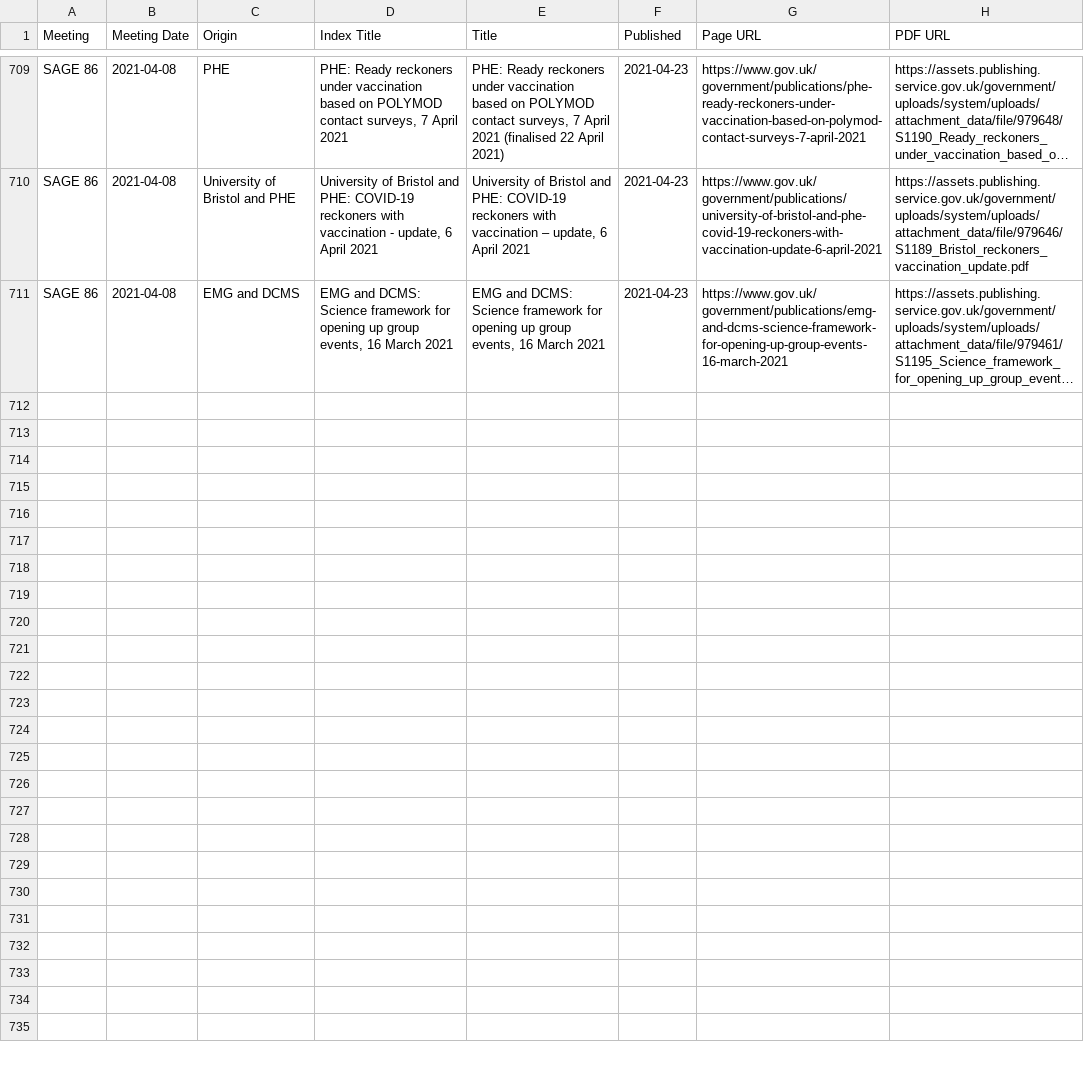
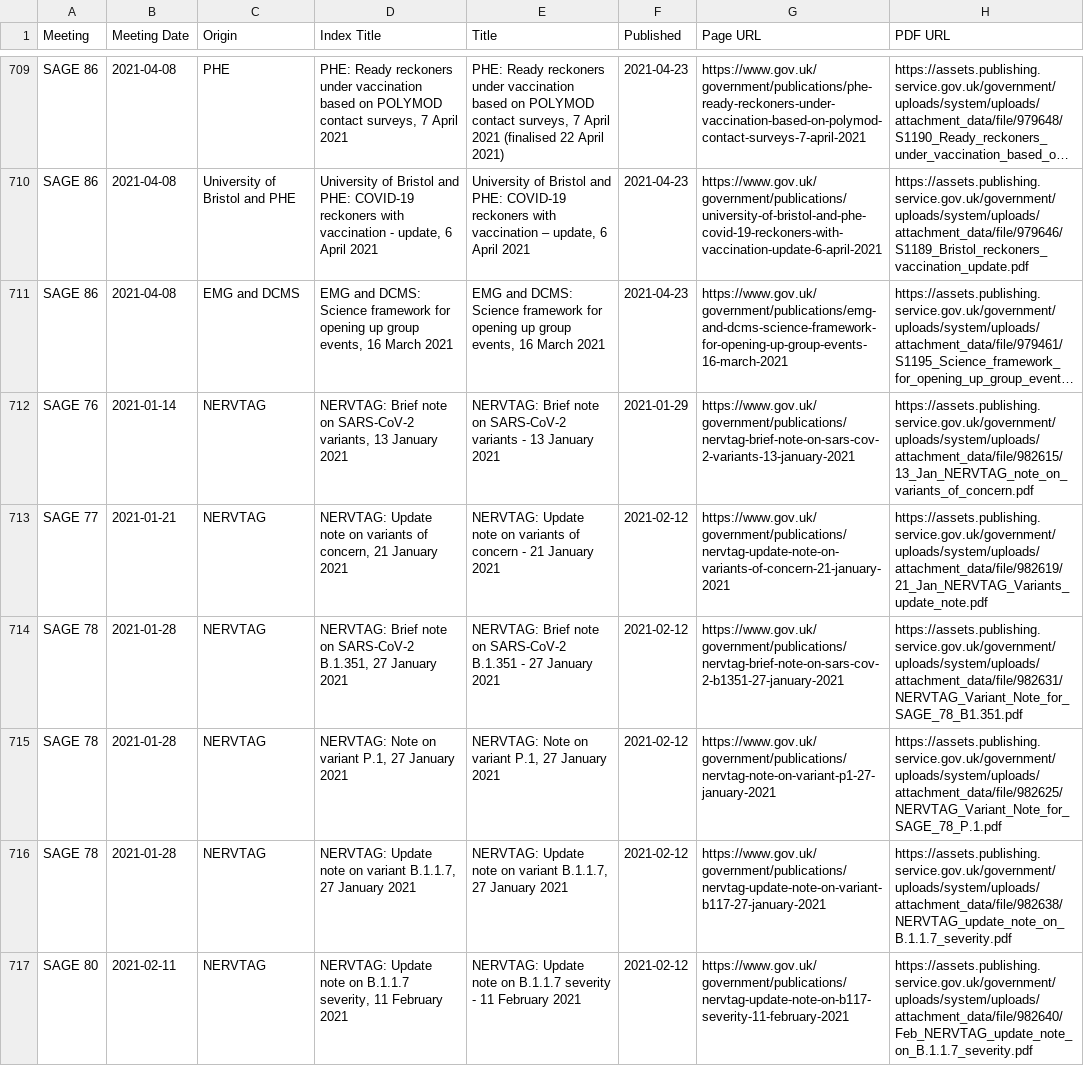
Before and after one commit to jamesscottbrown/covidreports, a CSV file: indexes/files.csv, drawn as a sheet; only a part is shown, gaps mark what is left out; long unchanged cells end in …; the diff covers the shown part only; the diff names each change by its address in the sheet, - before the commit and + after, or states it on an @@ line.

Commit message:
udate list of files after re-running scraper

```diff
--- a/indexes/files.csv
+++ b/indexes/files.csv
+row 712: SAGE 76 | 2021-01-14 | NERVTAG | NERVTAG: Brief note on SARS-CoV-2 variants, 13 January 2021 | NERVTAG: Brief note on SARS-CoV-2 variants - 13 January 2021 | 2021-01-29 | https://www.gov.uk/government/publications/nervtag-brief-note-on-sars-cov-2-variants-13-january-2021 | https://assets.publishing.service.gov.uk/government/uploads/system/uploads/attachment_data/file/982615/13_Jan_NERVTAG_note_on_variants_of_concern.pdf
+row 713: SAGE 77 | 2021-01-21 | NERVTAG | NERVTAG: Update note on variants of concern, 21 January 2021 | NERVTAG: Update note on variants of concern - 21 January 2021 | 2021-02-12 | https://www.gov.uk/government/publications/nervtag-update-note-on-variants-of-concern-21-january-2021 | https://assets.publishing.service.gov.uk/government/uploads/system/uploads/attachment_data/file/982619/21_Jan_NERVTAG_Variants_update_note.pdf
+row 714: SAGE 78 | 2021-01-28 | NERVTAG | NERVTAG: Brief note on SARS-CoV-2 B.1.351, 27 January 2021 | NERVTAG: Brief note on SARS-CoV-2 B.1.351 - 27 January 2021 | 2021-02-12 | https://www.gov.uk/government/publications/nervtag-brief-note-on-sars-cov-2-b1351-27-january-2021 | https://assets.publishing.service.gov.uk/government/uploads/system/uploads/attachment_data/file/982631/NERVTAG_Variant_Note_for_SAGE_78_B1.351.pdf
+row 715: SAGE 78 | 2021-01-28 | NERVTAG | NERVTAG: Note on variant P.1, 27 January 2021 | NERVTAG: Note on variant P.1, 27 January 2021 | 2021-02-12 | https://www.gov.uk/government/publications/nervtag-note-on-variant-p1-27-january-2021 | https://assets.publishing.service.gov.uk/government/uploads/system/uploads/attachment_data/file/982625/NERVTAG_Variant_Note_for_SAGE_78_P.1.pdf
+row 716: SAGE 78 | 2021-01-28 | NERVTAG | NERVTAG: Update note on variant B.1.1.7, 27 January 2021 | NERVTAG: Update note on variant B.1.1.7, 27 January 2021 | 2021-02-12 | https://www.gov.uk/government/publications/nervtag-update-note-on-variant-b117-27-january-2021 | https://assets.publishing.service.gov.uk/government/uploads/system/uploads/attachment_data/file/982638/NERVTAG_update_note_on_B.1.1.7_severity.pdf
+row 717: SAGE 80 | 2021-02-11 | NERVTAG | NERVTAG: Update note on B.1.1.7 severity, 11 February 2021 | NERVTAG: Update note on B.1.1.7 severity - 11 February 2021 | 2021-02-12 | https://www.gov.uk/government/publications/nervtag-update-note-on-b117-severity-11-february-2021 | https://assets.publishing.service.gov.uk/government/uploads/system/uploads/attachment_data/file/982640/Feb_NERVTAG_update_note_on_B.1.1.7_severity.pdf
```
Also changed, not shown: 6 added rows elsewhere in this file, 1 other file.
